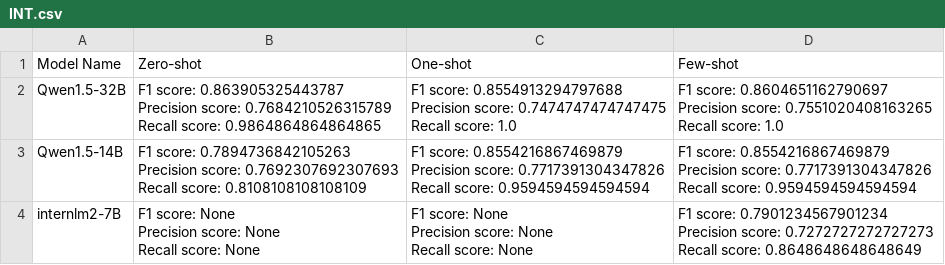
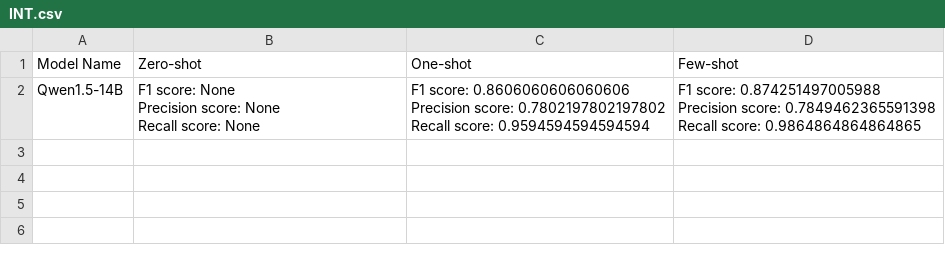
Before and after one commit to 2024-Surf-LLMarking/LLMarking, a CSV file: results/short/INT.csv, drawn as a sheet.

```diff
--- a/results/short/INT.csv
+++ b/results/short/INT.csv
@@ -1,22 +1,8 @@
 Model Name,Zero-shot,One-shot,Few-shot
-Qwen1.5-32B,"F1 score:	0.863905325443787
-Precision score: 0.7684210526315789
-Recall score:	0.9864864864864865","F1 score:	0.8554913294797688
-Precision score: 0.7474747474747475
-Recall score:	1.0","F1 score:	0.8604651162790697
-Precision score: 0.7551020408163265
-Recall score:	1.0"
-Qwen1.5-14B,"F1 score:	0.7894736842105263
-Precision score: 0.7692307692307693
-Recall score:	0.8108108108108109","F1 score:	0.8554216867469879
-Precision score: 0.7717391304347826
-Recall score:	0.9594594594594594","F1 score:	0.8554216867469879
-Precision score: 0.7717391304347826
-Recall score:	0.9594594594594594"
-internlm2-7B,"F1 score:	None
-Precision score: None
-Recall score:	None","F1 score:	None
-Precision score: None
-Recall score:	None","F1 score:	0.7901234567901234
-Precision score: 0.7272727272727273
-Recall score:	0.8648648648648649"
+Qwen1.5-14B,"F1 score:	None
+Precision score: None
+Recall score:	None","F1 score:	0.8606060606060606
+Precision score: 0.7802197802197802
+Recall score:	0.9594594594594594","F1 score:	0.874251497005988
+Precision score: 0.7849462365591398
+Recall score:	0.9864864864864865"
```
Also changed, not shown: 2 other files.
